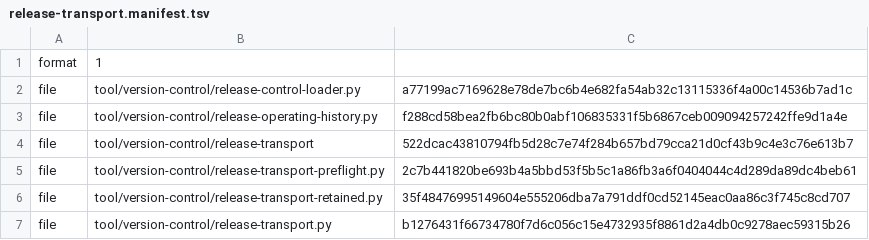
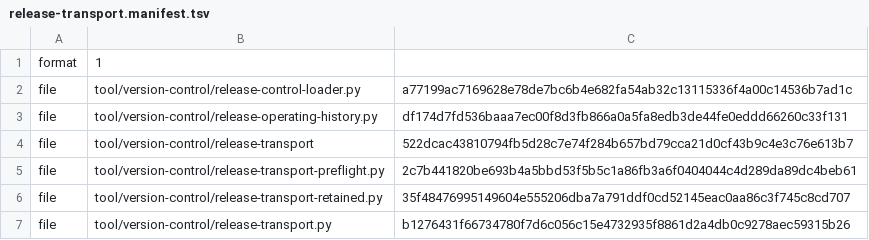
Before and after one commit to shk95/configs, a TSV file: tool/version-control/release-transport.manifest.tsv, drawn as a sheet.

```diff
--- a/tool/version-control/release-transport.manifest.tsv
+++ b/tool/version-control/release-transport.manifest.tsv
@@ -2,3 +2,3 @@ format	1
 file	tool/version-control/release-control-loader.py	a77199ac7169628e78de7bc6b4e682fa54ab32c13115336f4a00c14536b7ad1c
-file	tool/version-control/release-operating-history.py	f288cd58bea2fb6bc80b0abf106835331f5b6867ceb009094257242ffe9d1a4e
+file	tool/version-control/release-operating-history.py	df174d7fd536baaa7ec00f8d3fb866a0a5fa8edb3de44fe0eddd66260c33f131
 file	tool/version-control/release-transport	522dcac43810794fb5d28c7e74f284b657bd79cca21d0cf43b9c4e3c76e613b7
```
Also changed, not shown: 7 other files.
